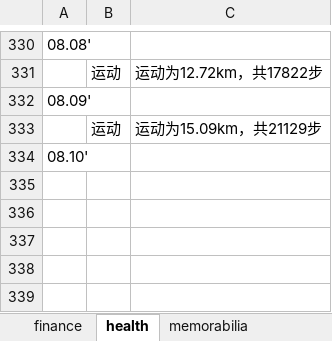
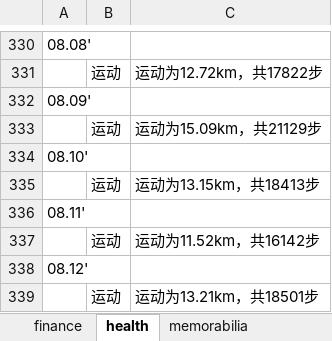
Before and after one commit to ilvcr/planandlife, an Excel workbook: 2019/finance_health_decision_2019.xlsx, sheet health, drawn as a sheet; only a part is shown, gaps mark what is left out; values as stored, in another font and other column widths than the file's, no borders; the diff names each change by its address in the sheet, - before the commit and + after, or states it on an @@ line.

```diff
--- a/2019/finance_health_decision_2019.xlsx (sheet health)
+++ b/2019/finance_health_decision_2019.xlsx (sheet health)
+row 335:  | 运动 | 运动为13.15km，共18413步
+row 336: 08.11'
+row 337:  | 运动 | 运动为11.52km，共16142步
+row 338: 08.12'
+row 339:  | 运动 | 运动为13.21km，共18501步
```
Also changed, not shown: sheet finance, sheet memorabilia, sheet emotion, 1 other file.
